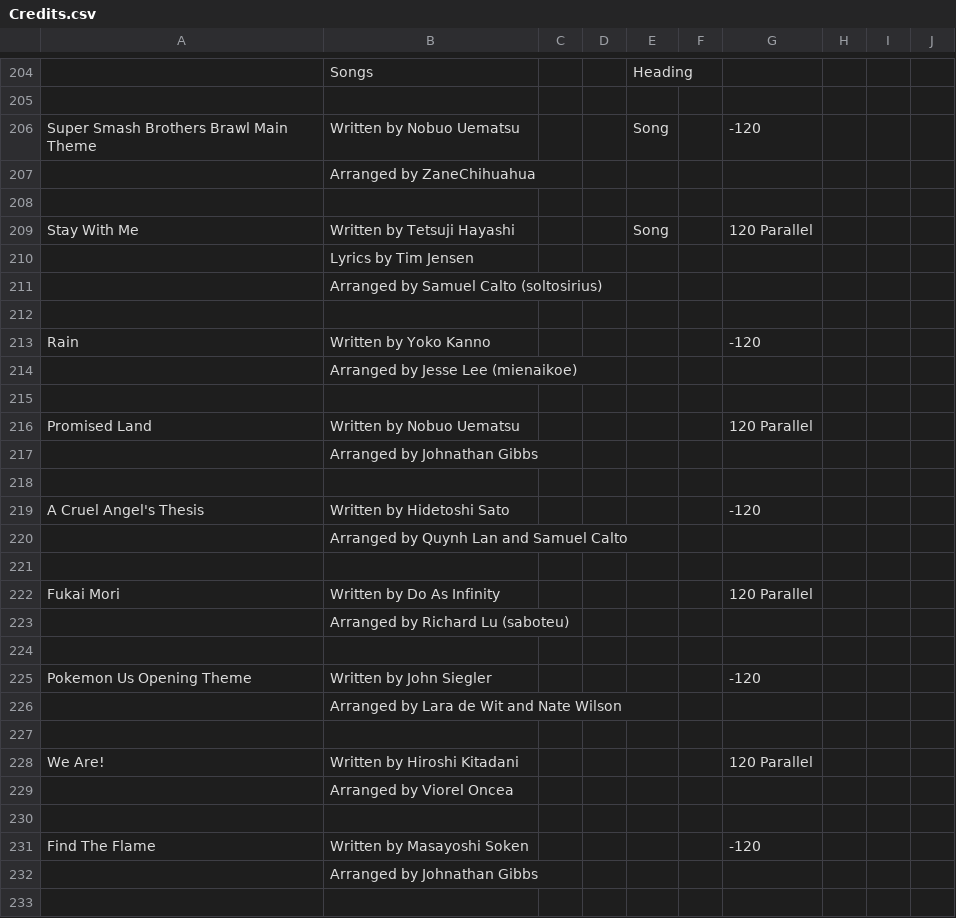
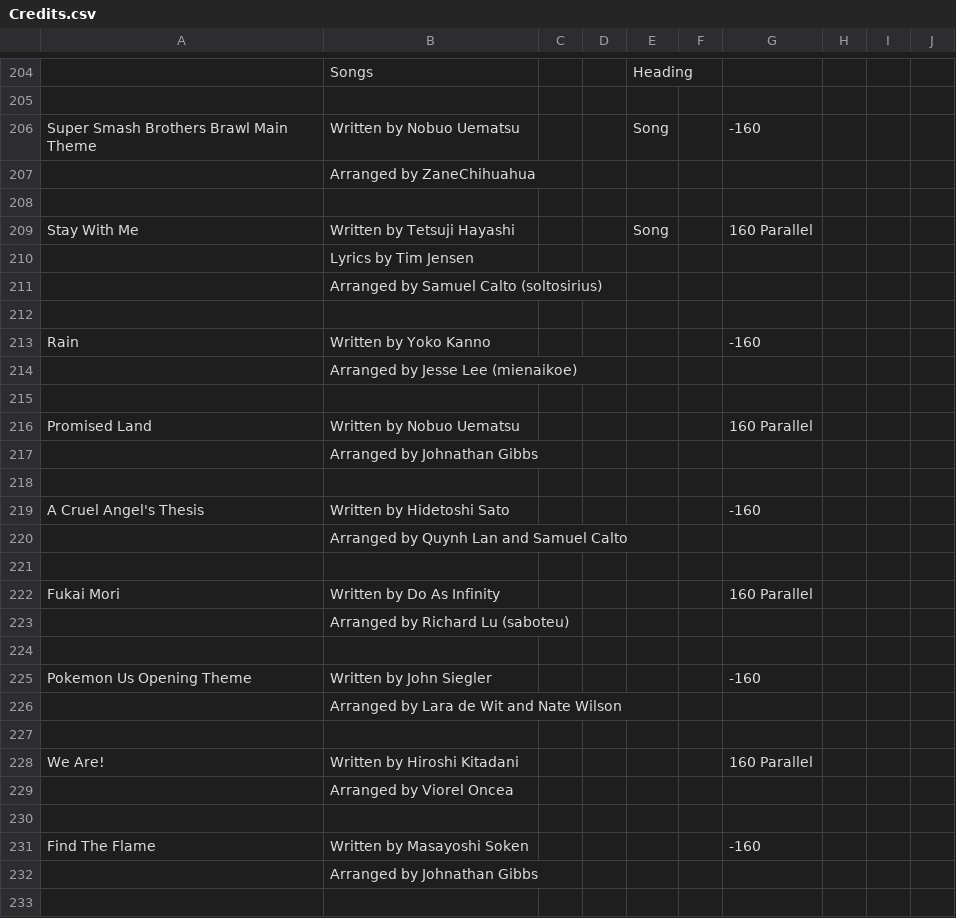
Before and after one commit to mienaikoe/otaku-oratorio, a CSV file: credits/Credits.csv, drawn as a sheet; only a part is shown, gaps mark what is left out; the diff covers the shown part only; the diff names each change by its address in the sheet, - before the commit and + after, or states it on an @@ line.

Commit message:
Credits updates

```diff
--- a/credits/Credits.csv
+++ b/credits/Credits.csv
-G206: -120
+G206: -160
-G209: 120 Parallel
+G209: 160 Parallel
-G213: -120
+G213: -160
-G216: 120 Parallel
+G216: 160 Parallel
-G219: -120
+G219: -160
-G222: 120 Parallel
+G222: 160 Parallel
-G225: -120
+G225: -160
-G228: 120 Parallel
+G228: 160 Parallel
-G231: -120
+G231: -160
```
Also changed, not shown: 12 edited cells elsewhere in this file, 2 other files.
